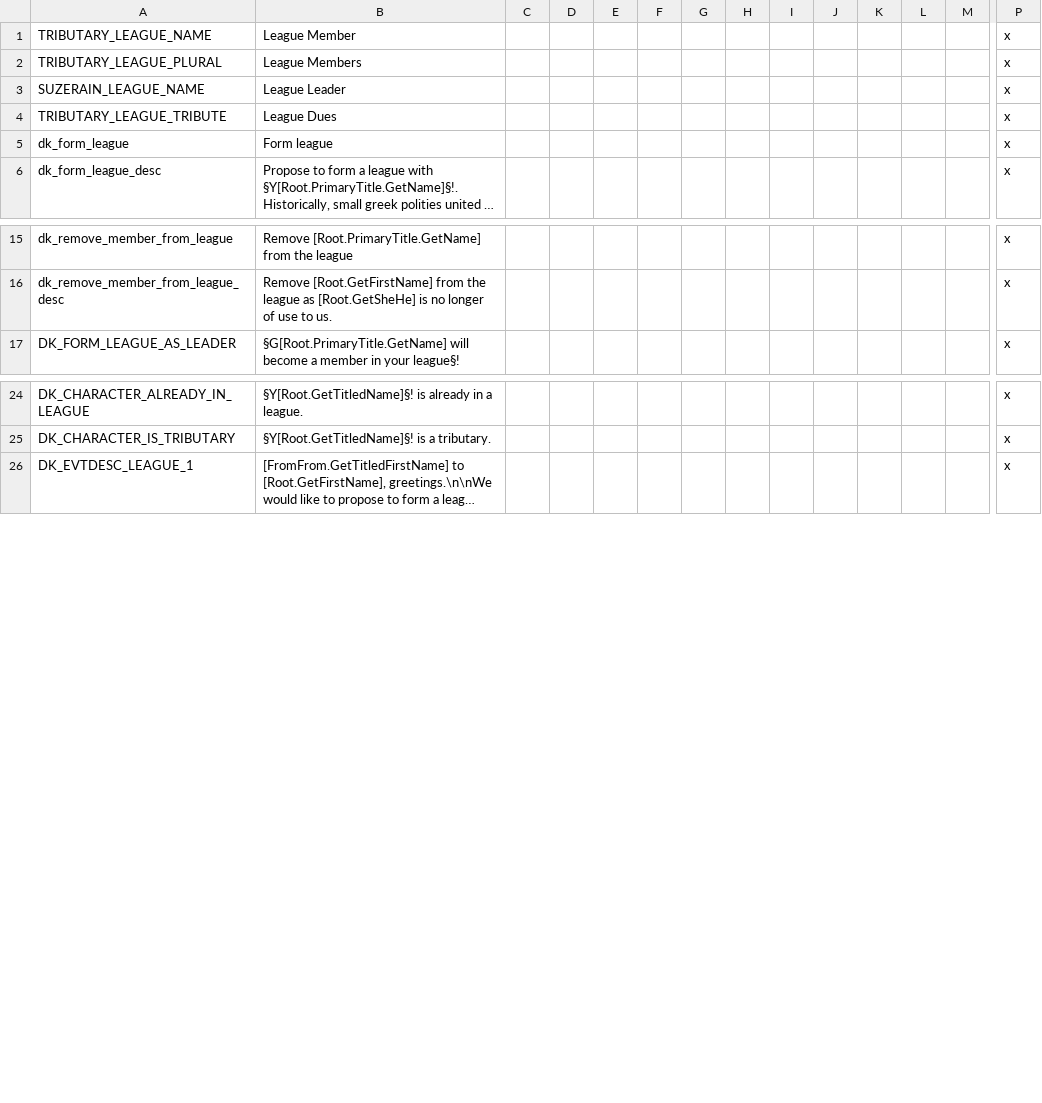
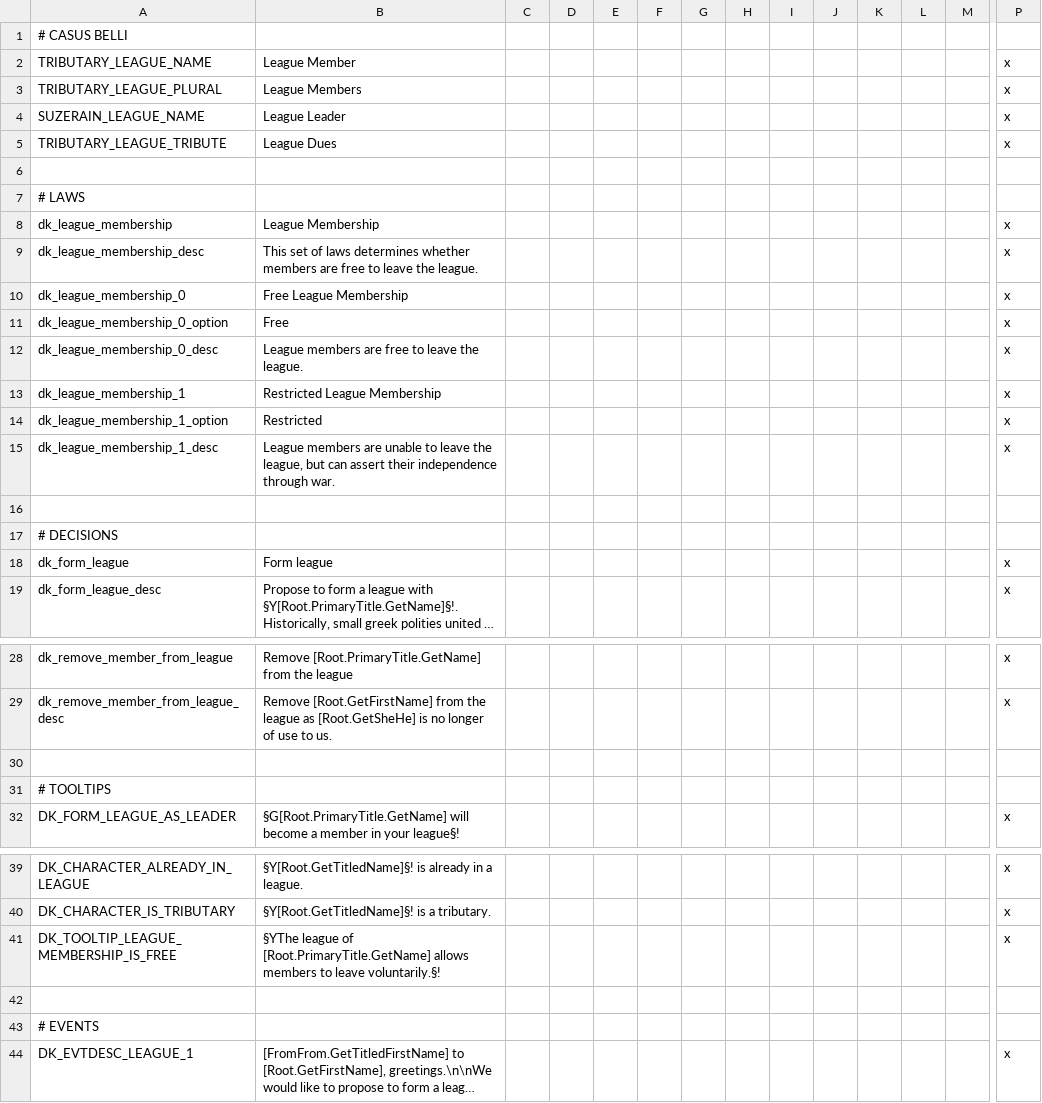
Before and after one commit to tannerflick4/Diadochi-Kings-Revival, a CSV file: Rick Work/localisation/DK_LEAGUE_MECHANICS.csv, drawn as a sheet; only a part is shown, gaps mark what is left out; long unchanged cells end in …; rows hold the shown columns only; the diff names each change by its address in the sheet, - before the commit and + after, or states it on an @@ line.

Commit message:
Added law that restricts league members from leaving the League.

```diff
--- a/Rick Work/localisation/DK_LEAGUE_MECHANICS.csv
+++ b/Rick Work/localisation/DK_LEAGUE_MECHANICS.csv
+row 1: # CASUS BELLI
+row 6: (empty)
+row 7: # LAWS
+row 8: dk_league_membership | League Membership |  |  |  |  |  |  |  |  |  |  |  | x
+row 9: dk_league_membership_desc | This set of laws determines whether members are free to leave the league. |  |  |  |  |  |  |  |  |  |  |  | x
+row 10: dk_league_membership_0 | Free League Membership |  |  |  |  |  |  |  |  |  |  |  | x
+row 11: dk_league_membership_0_option | Free |  |  |  |  |  |  |  |  |  |  |  | x
+row 12: dk_league_membership_0_desc | League members are free to leave the league. |  |  |  |  |  |  |  |  |  |  |  | x
+row 13: dk_league_membership_1 | Restricted League Membership |  |  |  |  |  |  |  |  |  |  |  | x
+row 14: dk_league_membership_1_option | Restricted |  |  |  |  |  |  |  |  |  |  |  | x
+row 15: dk_league_membership_1_desc | League members are unable to leave the league, but can assert their independence through war. |  |  |  |  |  |  |  |  |  |  |  | x
+row 16: (empty)
+row 17: # DECISIONS
+row 30: (empty)
+row 31: # TOOLTIPS
+row 41: DK_TOOLTIP_LEAGUE_MEMBERSHIP_IS_FREE | §YThe league of [Root.PrimaryTitle.GetName] allows members to leave voluntarily.§! |  |  |  |  |  |  |  |  |  |  |  | x
+row 42: (empty)
+row 43: # EVENTS
```
Also changed, not shown: 5 other files.
